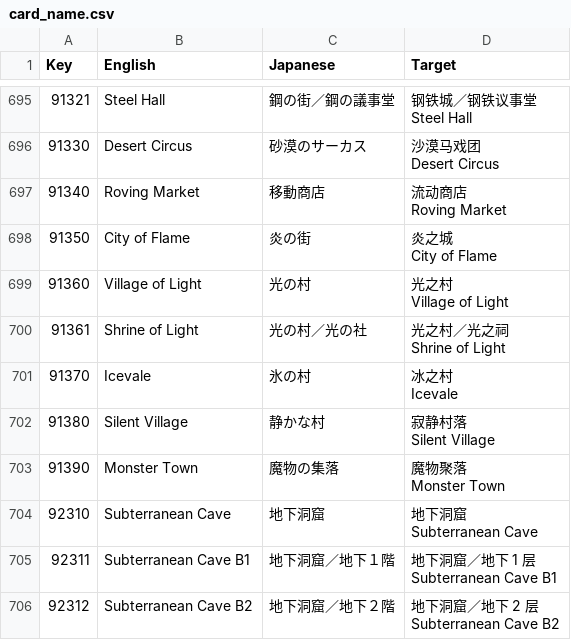
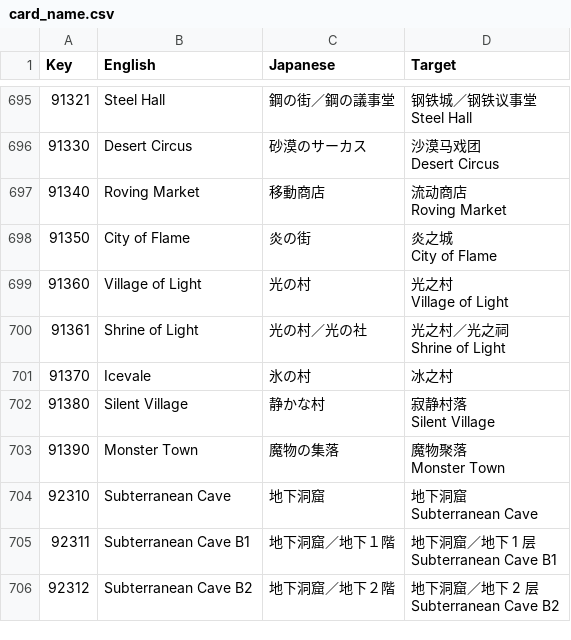
Before and after one commit to MnFeN/VoiceOfCardsBoB-Translation, a CSV file: Translation/card_name.csv, drawn as a sheet; only a part is shown, gaps mark what is left out.

```diff
--- a/Translation/card_name.csv
+++ b/Translation/card_name.csv
@@ -1392,4 +1392,3 @@ Village of Light"
 Shrine of Light"
-"91370","Icevale","氷の村","冰之村
-Icevale"
+"91370","Icevale","氷の村","冰之村"
 "91380","Silent Village","静かな村","寂静村落
```
Also changed, not shown: Translation/system.csv.
